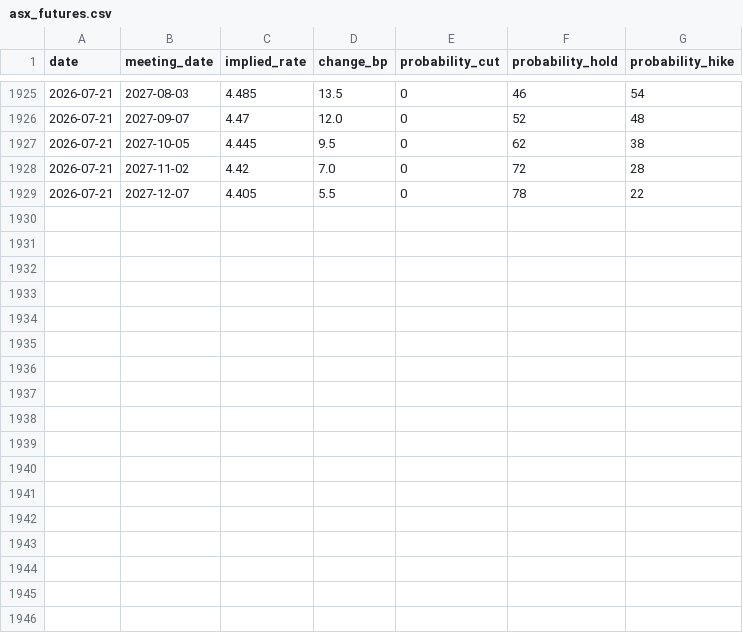
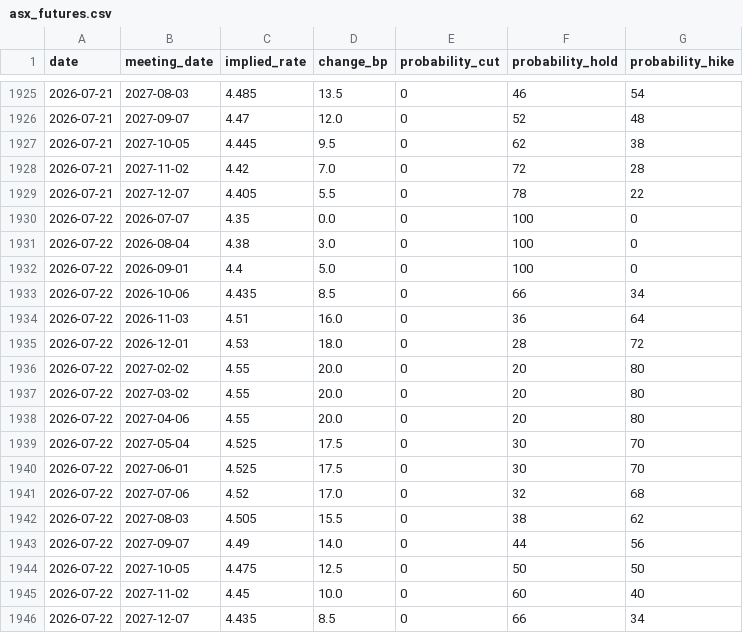
Before and after one commit to 0xLeathery/rba-hawko-meter, a CSV file: data/asx_futures.csv, drawn as a sheet; only a part is shown, gaps mark what is left out.

```diff
--- a/data/asx_futures.csv
+++ b/data/asx_futures.csv
@@ -1929 +1929,18 @@ date,meeting_date,implied_rate,change_bp,probability_cut,probability_hold,probab
 2026-07-21,2027-12-07,4.405,5.5,0,78,22
+2026-07-22,2026-07-07,4.35,0.0,0,100,0
+2026-07-22,2026-08-04,4.38,3.0,0,100,0
+2026-07-22,2026-09-01,4.4,5.0,0,100,0
+2026-07-22,2026-10-06,4.435,8.5,0,66,34
+2026-07-22,2026-11-03,4.51,16.0,0,36,64
+2026-07-22,2026-12-01,4.53,18.0,0,28,72
+2026-07-22,2027-02-02,4.55,20.0,0,20,80
+2026-07-22,2027-03-02,4.55,20.0,0,20,80
+2026-07-22,2027-04-06,4.55,20.0,0,20,80
+2026-07-22,2027-05-04,4.525,17.5,0,30,70
+2026-07-22,2027-06-01,4.525,17.5,0,30,70
+2026-07-22,2027-07-06,4.52,17.0,0,32,68
+2026-07-22,2027-08-03,4.505,15.5,0,38,62
+2026-07-22,2027-09-07,4.49,14.0,0,44,56
+2026-07-22,2027-10-05,4.475,12.5,0,50,50
+2026-07-22,2027-11-02,4.45,10.0,0,60,40
+2026-07-22,2027-12-07,4.435,8.5,0,66,34
```
Also changed, not shown: 1 other file.
